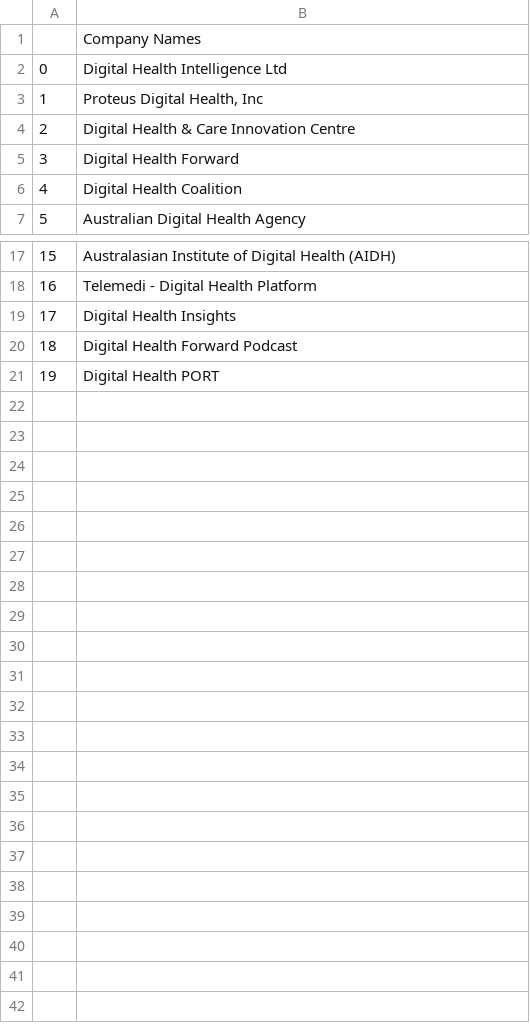
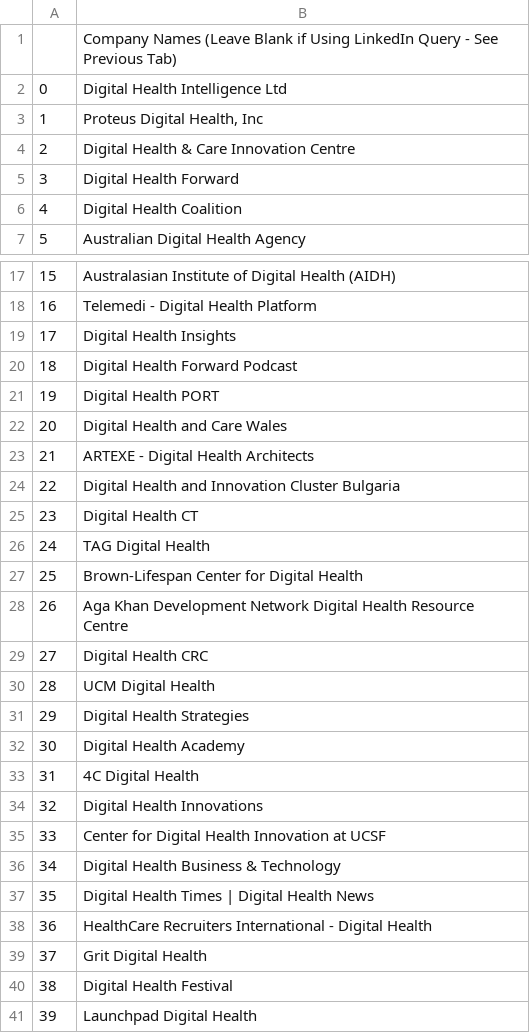
Before and after one commit to zacharyywong/zacharywong2023, a CSV file: DigitalHealthWebscrape/Companies/DigitalHealthWebscrape - Companies.csv, drawn as a sheet; only a part is shown, gaps mark what is left out.

```diff
--- a/DigitalHealthWebscrape/Companies/DigitalHealthWebscrape - Companies.csv
+++ b/DigitalHealthWebscrape/Companies/DigitalHealthWebscrape - Companies.csv
@@ -1,2 +1,2 @@
-,Company Names
+,Company Names (Leave Blank if Using LinkedIn Query - See Previous Tab)
 0,Digital Health Intelligence Ltd
@@ -21 +21,21 @@
 19,Digital Health PORT
+20,Digital Health and Care Wales
+21,ARTEXE - Digital Health Architects
+22,Digital Health and Innovation Cluster Bulgaria
+23,Digital Health CT
+24,TAG Digital Health
+25,Brown-Lifespan Center for Digital Health
+26,Aga Khan Development Network Digital Health Resource Centre
+27,Digital Health CRC
+28,UCM Digital Health
+29,Digital Health Strategies
+30,Digital Health Academy
+31,4C Digital Health
+32,Digital Health Innovations
+33,Center for Digital Health Innovation at UCSF
+34,Digital Health Business & Technology
+35,Digital Health Times | Digital Health News
+36,HealthCare Recruiters International - Digital Health
+37,Grit Digital Health
+38,Digital Health Festival
+39,Launchpad Digital Health
```
Also changed, not shown: 13 other files.
